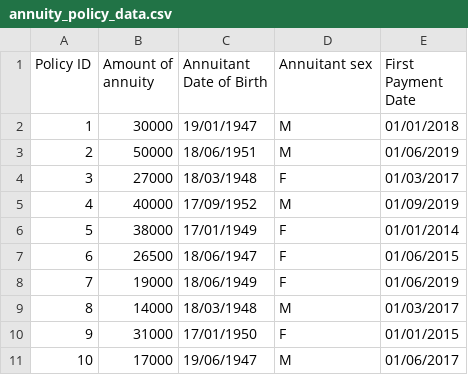
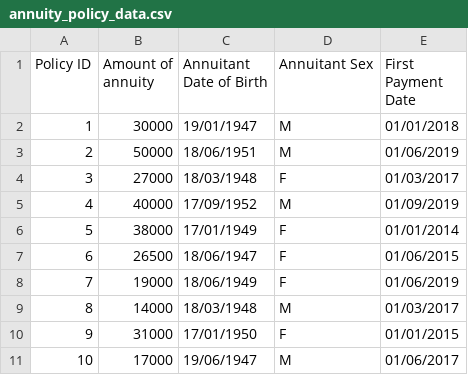
Before and after one commit to JRChapman1/PythonAnnuityModel, a CSV file: policy data/annuity_policy_data.csv, drawn as a sheet.

Commit message:
Update annuity_policy_data.csv

```diff
--- a/policy data/annuity_policy_data.csv
+++ b/policy data/annuity_policy_data.csv
@@ -1,2 +1,2 @@
-Policy ID,Amount of annuity,Annuitant Date of Birth,Annuitant sex,First Payment Date
+Policy ID,Amount of annuity,Annuitant Date of Birth,Annuitant Sex,First Payment Date
 1,30000,19/01/1947,M,01/01/2018
```
